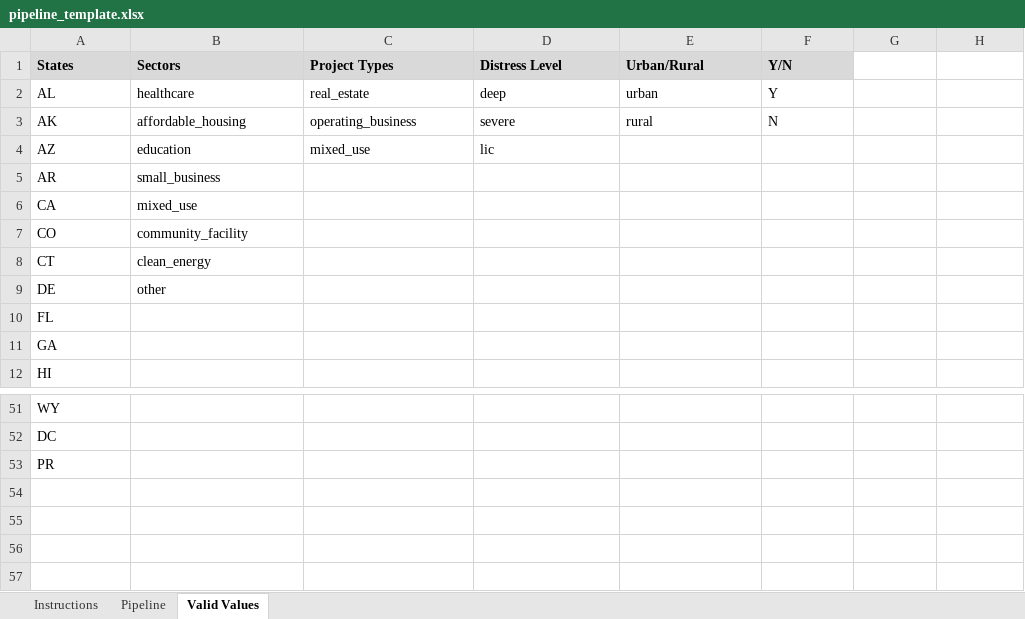
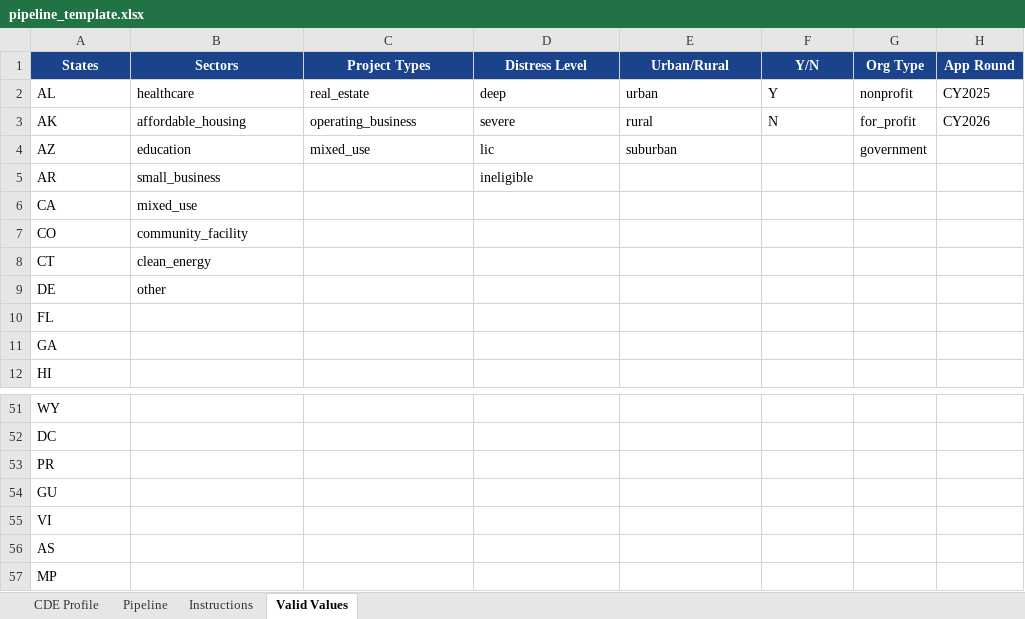
Before and after one commit to Jaypatel1511/nmtc-application-builder, an Excel workbook: templates/pipeline_template.xlsx, sheet Valid Values, drawn as a sheet; only a part is shown, gaps mark what is left out; values as stored, in another font and other column widths than the file's, no borders; the diff names each change by its address in the sheet, - before the commit and + after, or states it on an @@ line.

Commit message:
feat(template): v1.1 Excel template + per-project scoring flags
Adds the 4-sheet pipeline_template.xlsx (CDE Profile / Pipeline /
Instructions / Valid Values) required to drive the full CDFI Fund
CY 2024-2025 scoring framework without manual percentage calculations.

Template changes
- Sheet 1 CDE Profile: 30 scoring fields covering Business Strategy,
  Community Outcomes, Priority Points, and Phase 2 inputs
- Sheet 2 Pipeline: 28 cols — adds qalicb_name, closing_target_date,
  native_area, high_migration_rural, us_territory, persistent_poverty,
  below_market_rate, unrelated_entity, opportunity_zone flags (all Y/N)
- Sheet 3 Instructions, Sheet 4 Valid Values with brand styling/dropdowns

Scoring engine
- PipelineProject gains 4 new optional boolean flags (is_us_territory,
  is_persistent_poverty, is_below_market_rate, is_unrelated_entity)
  with Y/N/true/false/1/0 parsing in from_csv()
- distress_analysis surfaces 4 new QEI-weighted pct keys from flags:
  pct_us_territories, pct_persistent_poverty, pct_below_market_rate,
  pct_unrelated_entity
- WinProbabilityModel falls back to pipeline-derived pcts when CDE
  attrs omit products_below_market_pct, unrelated_entities_pct,
  pct_us_territories, or pct_persistent_poverty

Streamlit
- Pipeline Analyzer accepts v1.1 xlsx: reads CDE Profile sheet via
  openpyxl (version-agnostic) and passes 19 scoring attrs into the
  Win Alignment Scorer via CDEProfile.extra
- Graceful degradation: info panel lists which sub-scores are defaulted
  when CDE Profile fields are absent
- get_or_create_app() gains optional cde_extra parameter

Tests
- tests/test_template_fields.py: 16 new tests (618 total, up from 602)
  - test_template_has_all_methodology_fields: 11 assertions on xlsx
  - test_scoring_engine_inputs_match_template: 5 assertions verifying
    scorer reads all canonical keys and pipeline fallbacks work

```diff
--- a/templates/pipeline_template.xlsx (sheet Valid Values)
+++ b/templates/pipeline_template.xlsx (sheet Valid Values)
+sheet tab: CDE Profile
@@ sheet tab order changed: CDE Profile | Pipeline | Instructions | Valid Values @@
@@ A1:F1 fill: #D9D9D9 → #1B438C, text colour: black → #FFFFFF, alignment: left → center @@
-G1: (empty)
+G1: Org Type
-G1:H1 fill: none
+G1:H1 fill: #1B438C
-H1: (empty)
+H1: App Round
-G2 (Org Type): (empty)
+G2 (Org Type): nonprofit
-H2 (App Round): (empty)
+H2 (App Round): CY2025
-G3 (Org Type): (empty)
+G3 (Org Type): for_profit
-H3 (App Round): (empty)
+H3 (App Round): CY2026
-E4 (Urban/Rural): (empty)
+E4 (Urban/Rural): suburban
-G4 (Org Type): (empty)
+G4 (Org Type): government
-D5 (Distress Level): (empty)
+D5 (Distress Level): ineligible
+row 54: GU
+row 55: VI
+row 56: AS
+row 57: MP
```
Also changed, not shown: sheet Pipeline, sheet Instructions, 9 other files.
